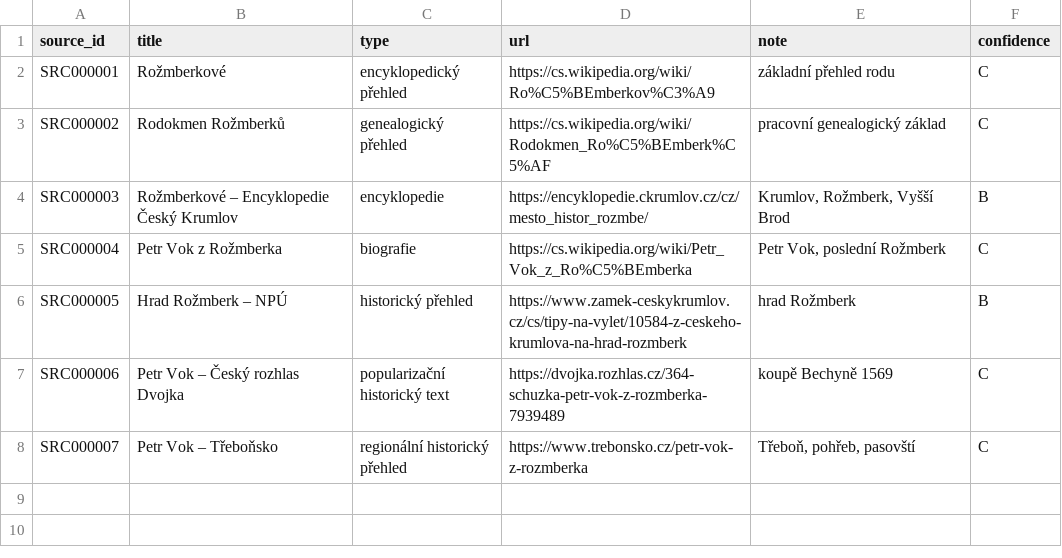
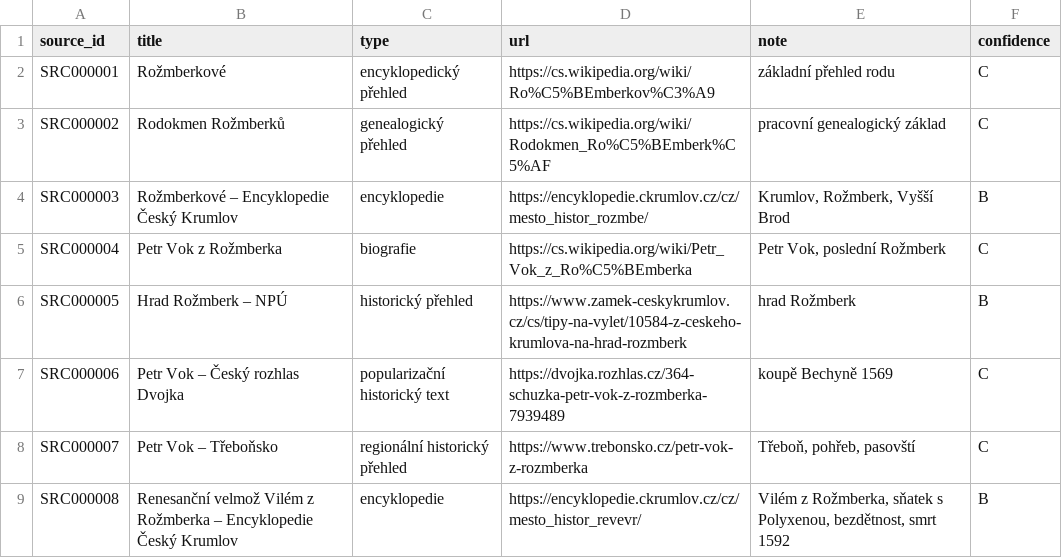
Before and after one commit to peterpistulka/Rozmberkove-, a CSV file: data/sources.csv, drawn as a sheet.

Commit message:
Update sources.csv

```diff
--- a/data/sources.csv
+++ b/data/sources.csv
@@ -8 +8,2 @@ SRC000006;Petr Vok – Český rozhlas Dvojka;popularizační historický text;h
 SRC000007;Petr Vok – Třeboňsko;regionální historický přehled;https://www.trebonsko.cz/petr-vok-z-rozmberka;Třeboň, pohřeb, pasovští;C
+SRC000008;Renesanční velmož Vilém z Rožmberka – Encyklopedie Český Krumlov;encyklopedie;https://encyklopedie.ckrumlov.cz/cz/mesto_histor_revevr/;Vilém z Rožmberka, sňatek s Polyxenou, bezdětnost, smrt 1592;B
```
